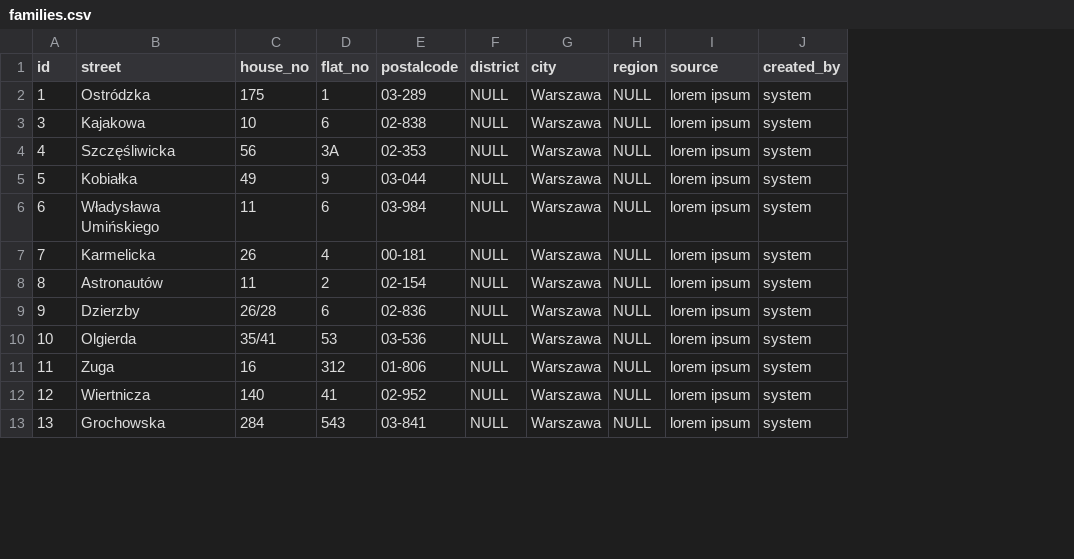
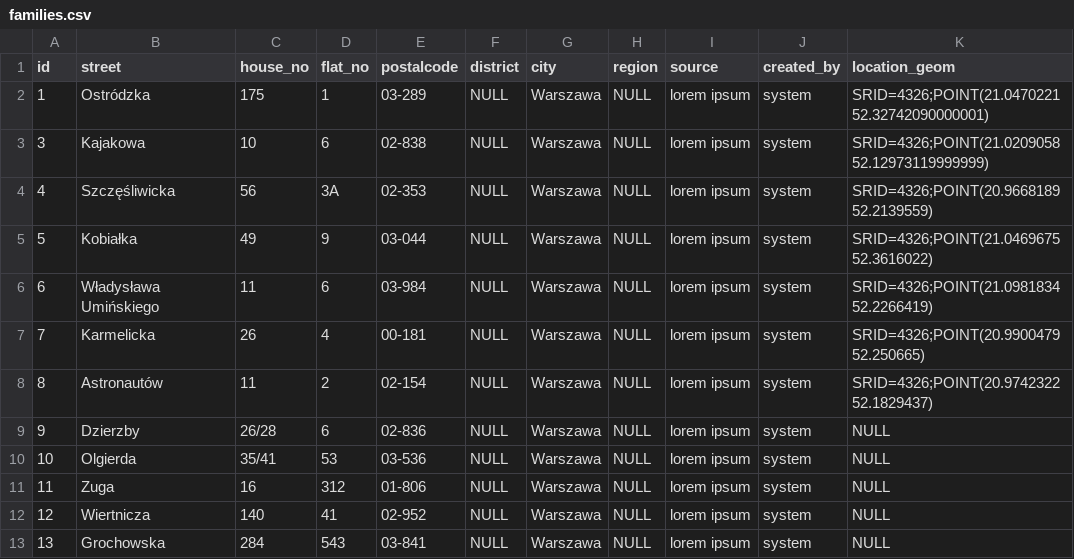
Before and after one commit to jbylina/AkcjaMis-web, a CSV file: src/main/resources/config/liquibase/data/families.csv, drawn as a sheet; only a part is shown; the diff names each change by its address in the sheet, - before the commit and + after, or states it on an @@ line.

Commit message:
Fill id and location_geom columns

```diff
--- a/src/main/resources/config/liquibase/data/families.csv
+++ b/src/main/resources/config/liquibase/data/families.csv
+column K (location_geom), rows 2-13: SRID=4326;POINT(21.0470221 52.32742090000001) | SRID=4326;POINT(21.0209058 52.12973119999999) | SRID=4326;POINT(20.9668189 52.2139559) | SRID=4326;POINT(21.0469675 52.3616022) | SRID=4326;POINT(21.0981834 52.2266419) | SRID=4326;POINT(20.9900479 52.250665) | SRID=4326;POINT(20.9742322 52.1829437) | NULL | NULL | NULL | NULL | NULL
```
Also changed, not shown: src/main/resources/config/liquibase/data/christmasPackageNotes.csv, src/main/resources/config/liquibase/data/familiesContacts.csv, 2 other files.
